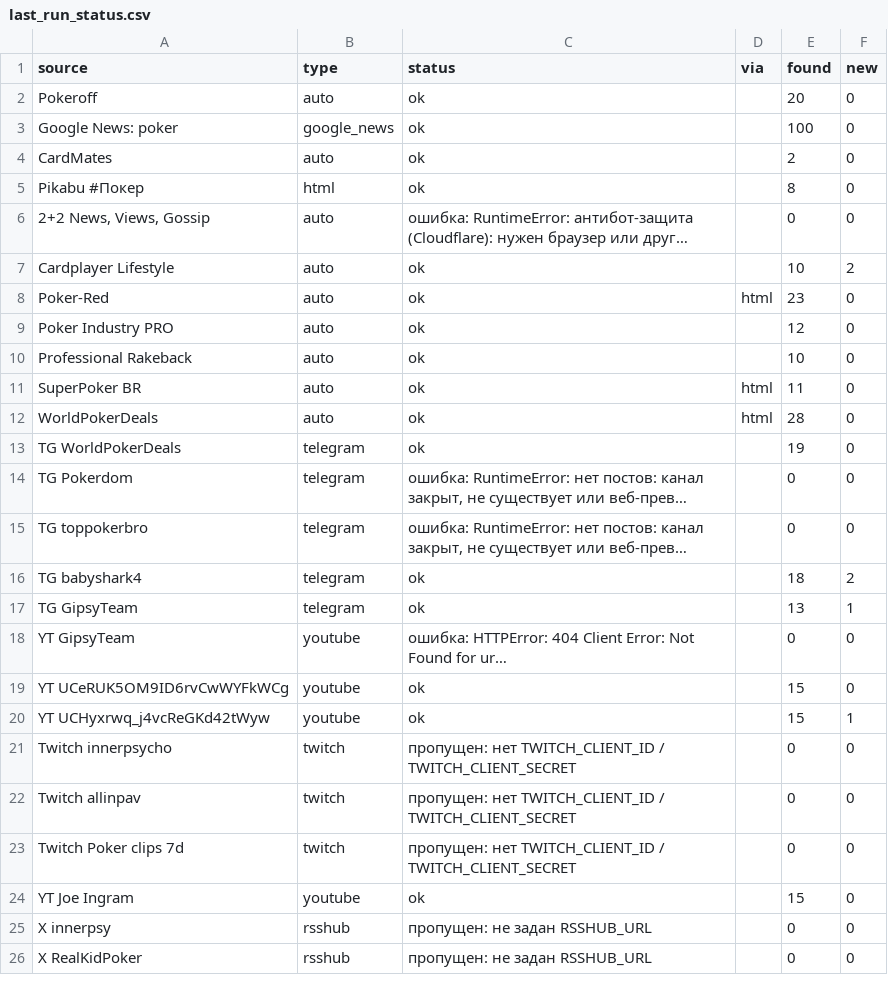
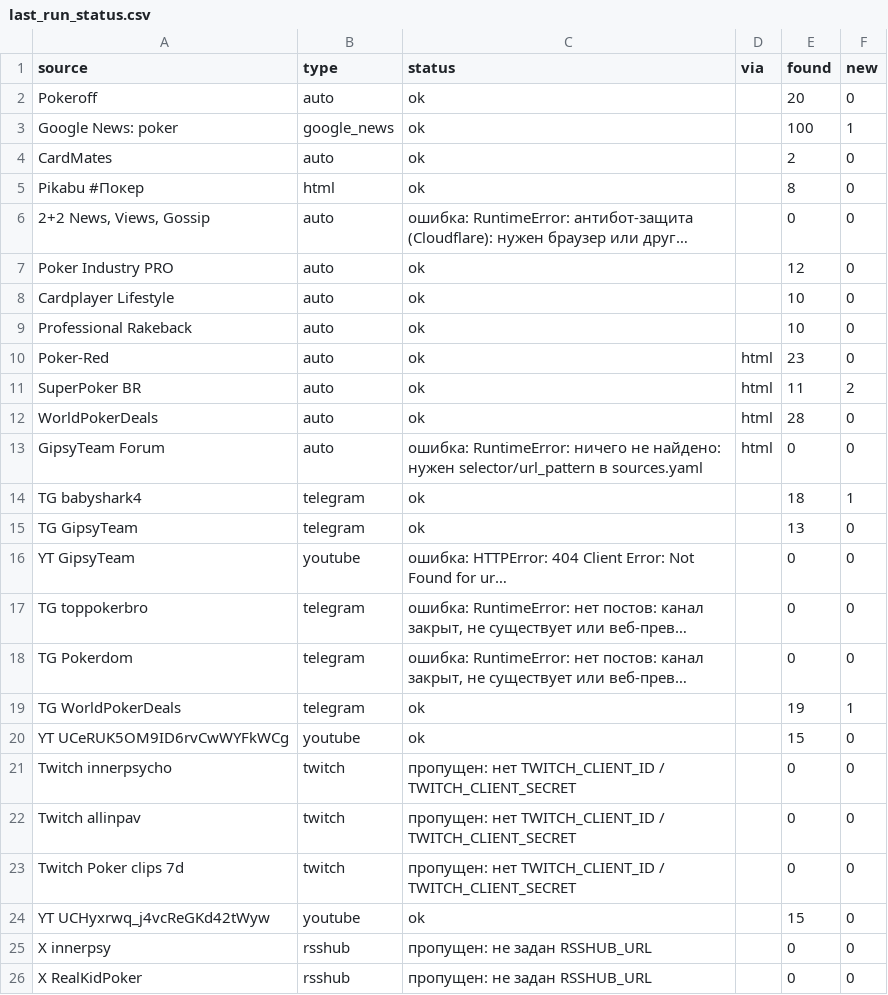
Before and after one commit to marta702/pokeroff-news, a CSV file: out/last_run_status.csv, drawn as a sheet; only a part is shown; long unchanged cells end in …; removed rows and columns are numbered as before the commit, all else as after; the diff covers the shown part only; the diff names each change by its address in the sheet, - before the commit and + after, or states it on an @@ line.

```diff
--- a/out/last_run_status.csv
+++ b/out/last_run_status.csv
-F3 (new): 0
+F3 (new): 1
@@ row 9 moved to row 7: Poker Industry PRO @@
-F8 (new): 2
+F8 (new): 0
@@ row 10 moved to row 9: Professional Rakeback @@
-F11 (new): 0
+F11 (new): 2
@@ row 36 moved to row 13: GipsyTeam Forum @@
+row 14: TG babyshark4 | telegram | ok |  | 18 | 1
-A15 (source): TG WorldPokerDeals
+A15 (source): TG GipsyTeam
-E15 (found): 19
+E15 (found): 13
@@ row 18 moved to row 16: YT GipsyTeam @@
@@ row 15 moved to row 17: TG toppokerbro @@
-row 16: TG babyshark4 | telegram | ok |  | 18 | 2
-A19 (source): TG GipsyTeam
+A19 (source): TG WorldPokerDeals
-E19 (found): 13
+E19 (found): 19
-row 20: YT UCHyxrwq_j4vcReGKd42tWyw | youtube | ok |  | 15 | 1
-A24 (source): YT Joe Ingram
+A24 (source): YT UCHyxrwq_j4vcReGKd42tWyw
```
Also changed, not shown: 2 added rows, 1 removed row and 1 edited cell elsewhere in this file, 2 other files.
